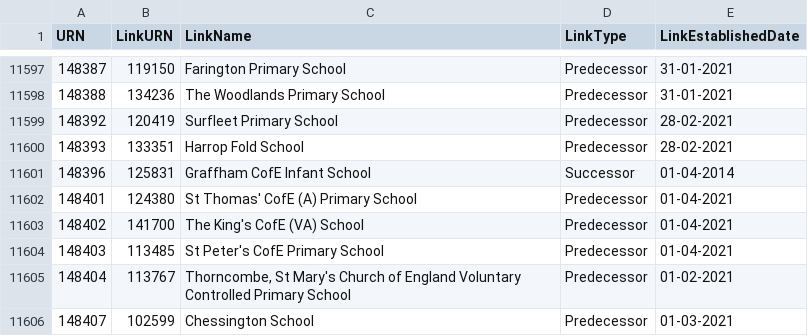
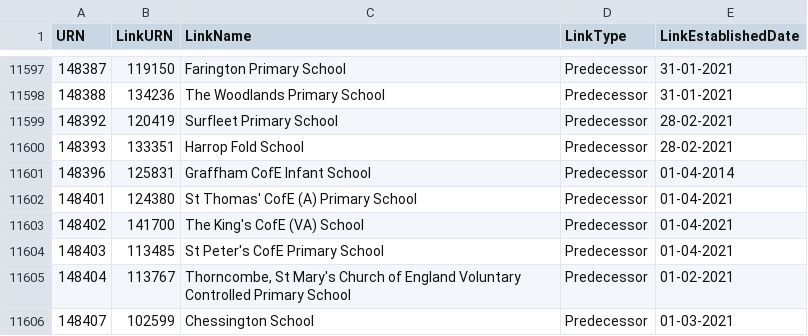
Before and after one commit to aircury/public-uk-education-data, a CSV file: edubase/state-funded/links_edubaseallstatefunded.csv, drawn as a sheet; only a part is shown, gaps mark what is left out.

Commit message:
[Cron] Updated Edubase

```diff
--- a/edubase/state-funded/links_edubaseallstatefunded.csv
+++ b/edubase/state-funded/links_edubaseallstatefunded.csv
@@ -11600,3 +11600,3 @@
 148393,133351,"Harrop Fold School","Predecessor","28-02-2021"
-148396,125831,"Graffham CofE Infant School","Successor","01-04-2014"
+148396,125831,"Graffham CofE Infant School","Predecessor","01-04-2014"
 148401,124380,"St Thomas' CofE (A) Primary School","Predecessor","01-04-2021"
```
Also changed, not shown: 6 other files.
